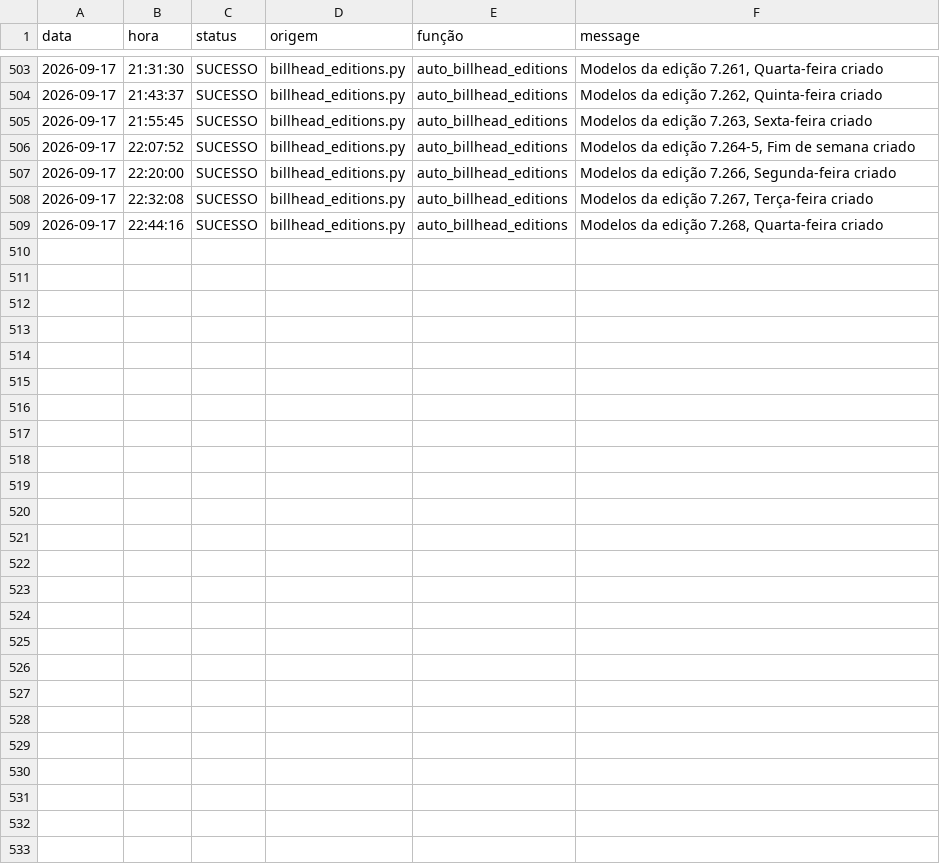
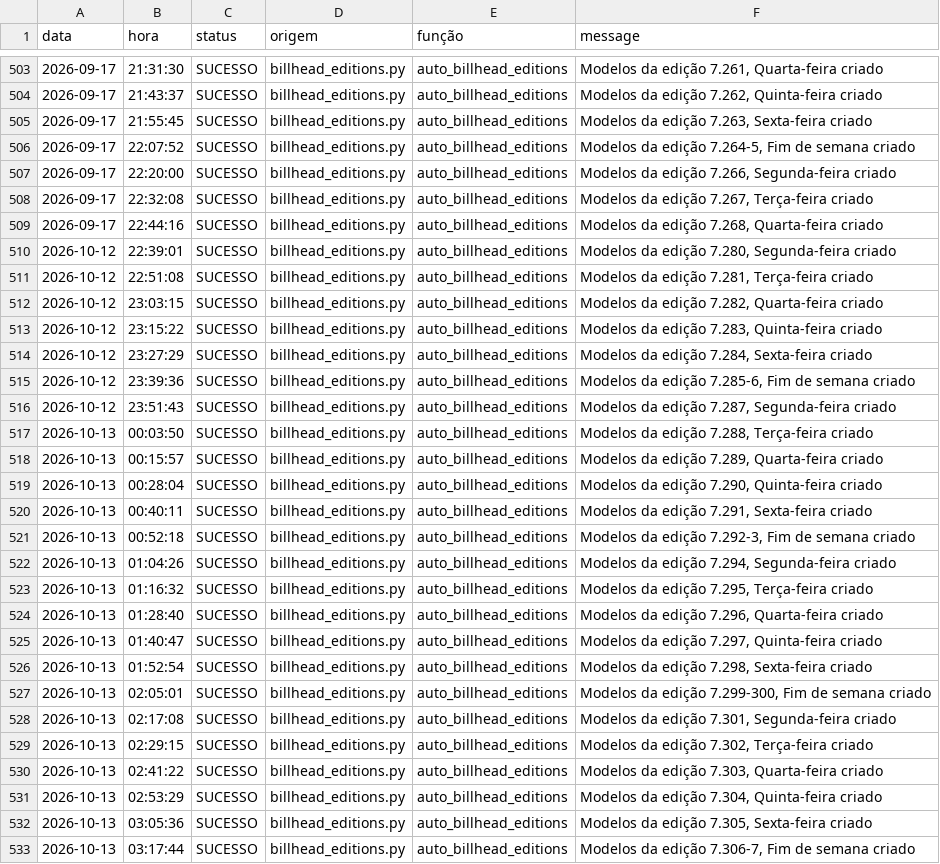
Before and after one commit to Krat-s/o_hoje_files, a CSV file: storage/logs/billhead.csv, drawn as a sheet; only a part is shown, gaps mark what is left out.

```diff
--- a/storage/logs/billhead.csv
+++ b/storage/logs/billhead.csv
@@ -509 +509,25 @@ data,hora,status,origem,função,message
 2026-09-17,22:44:16,SUCESSO,billhead_editions.py,auto_billhead_editions,"Modelos da edição 7.268, Quarta-feira criado"
+2026-10-12,22:39:01,SUCESSO,billhead_editions.py,auto_billhead_editions,"Modelos da edição 7.280, Segunda-feira criado"
+2026-10-12,22:51:08,SUCESSO,billhead_editions.py,auto_billhead_editions,"Modelos da edição 7.281, Terça-feira criado"
+2026-10-12,23:03:15,SUCESSO,billhead_editions.py,auto_billhead_editions,"Modelos da edição 7.282, Quarta-feira criado"
+2026-10-12,23:15:22,SUCESSO,billhead_editions.py,auto_billhead_editions,"Modelos da edição 7.283, Quinta-feira criado"
+2026-10-12,23:27:29,SUCESSO,billhead_editions.py,auto_billhead_editions,"Modelos da edição 7.284, Sexta-feira criado"
+2026-10-12,23:39:36,SUCESSO,billhead_editions.py,auto_billhead_editions,"Modelos da edição 7.285-6, Fim de semana criado"
+2026-10-12,23:51:43,SUCESSO,billhead_editions.py,auto_billhead_editions,"Modelos da edição 7.287, Segunda-feira criado"
+2026-10-13,00:03:50,SUCESSO,billhead_editions.py,auto_billhead_editions,"Modelos da edição 7.288, Terça-feira criado"
+2026-10-13,00:15:57,SUCESSO,billhead_editions.py,auto_billhead_editions,"Modelos da edição 7.289, Quarta-feira criado"
+2026-10-13,00:28:04,SUCESSO,billhead_editions.py,auto_billhead_editions,"Modelos da edição 7.290, Quinta-feira criado"
+2026-10-13,00:40:11,SUCESSO,billhead_editions.py,auto_billhead_editions,"Modelos da edição 7.291, Sexta-feira criado"
+2026-10-13,00:52:18,SUCESSO,billhead_editions.py,auto_billhead_editions,"Modelos da edição 7.292-3, Fim de semana criado"
+2026-10-13,01:04:26,SUCESSO,billhead_editions.py,auto_billhead_editions,"Modelos da edição 7.294, Segunda-feira criado"
+2026-10-13,01:16:32,SUCESSO,billhead_editions.py,auto_billhead_editions,"Modelos da edição 7.295, Terça-feira criado"
+2026-10-13,01:28:40,SUCESSO,billhead_editions.py,auto_billhead_editions,"Modelos da edição 7.296, Quarta-feira criado"
+2026-10-13,01:40:47,SUCESSO,billhead_editions.py,auto_billhead_editions,"Modelos da edição 7.297, Quinta-feira criado"
+2026-10-13,01:52:54,SUCESSO,billhead_editions.py,auto_billhead_editions,"Modelos da edição 7.298, Sexta-feira criado"
+2026-10-13,02:05:01,SUCESSO,billhead_editions.py,auto_billhead_editions,"Modelos da edição 7.299-300, Fim de semana criado"
+2026-10-13,02:17:08,SUCESSO,billhead_editions.py,auto_billhead_editions,"Modelos da edição 7.301, Segunda-feira criado"
+2026-10-13,02:29:15,SUCESSO,billhead_editions.py,auto_billhead_editions,"Modelos da edição 7.302, Terça-feira criado"
+2026-10-13,02:41:22,SUCESSO,billhead_editions.py,auto_billhead_editions,"Modelos da edição 7.303, Quarta-feira criado"
+2026-10-13,02:53:29,SUCESSO,billhead_editions.py,auto_billhead_editions,"Modelos da edição 7.304, Quinta-feira criado"
+2026-10-13,03:05:36,SUCESSO,billhead_editions.py,auto_billhead_editions,"Modelos da edição 7.305, Sexta-feira criado"
+2026-10-13,03:17:44,SUCESSO,billhead_editions.py,auto_billhead_editions,"Modelos da edição 7.306-7, Fim de semana criado"
```
Also changed, not shown: storage/logs/FileManager.csv, storage/logs/Wedding.csv, 2 other files.
